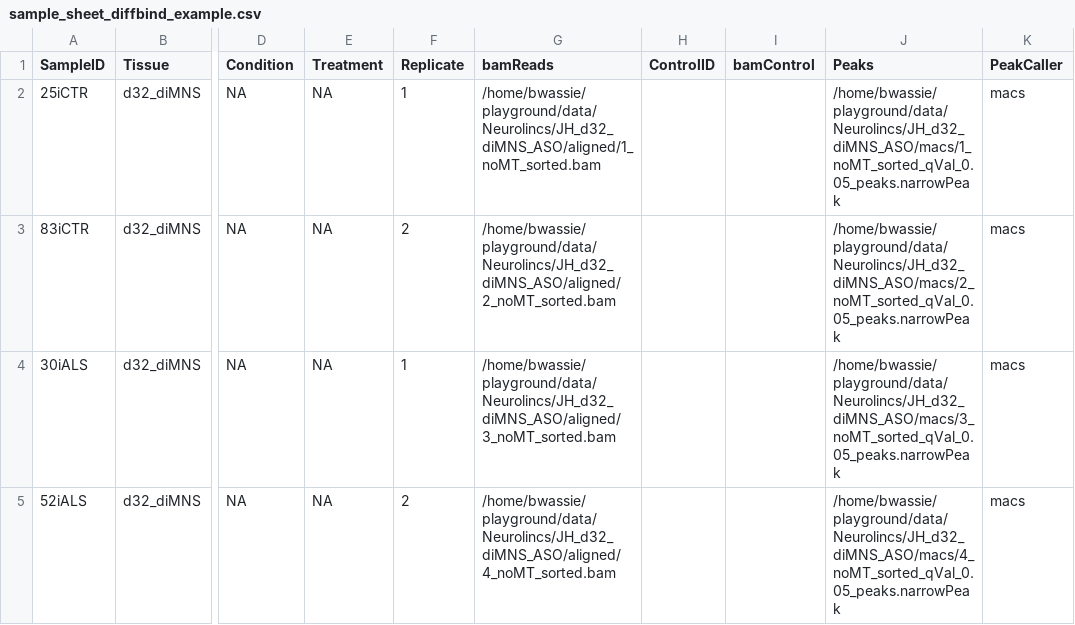
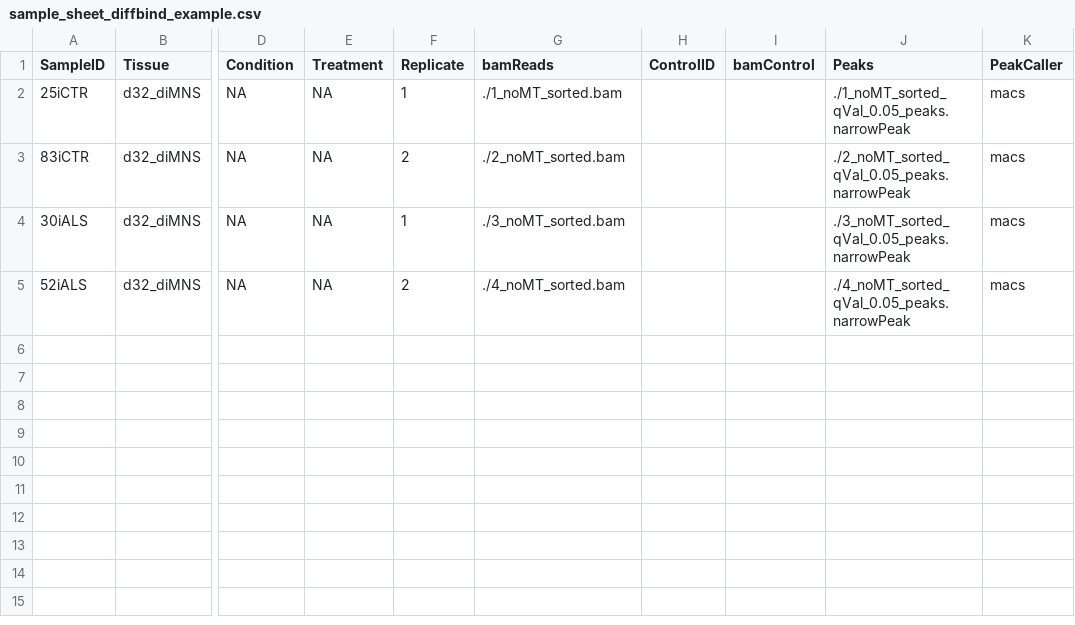
Before and after one commit to NeuroLINCS/Rscripts, a CSV file: sample_sheet_diffbind_example.csv, drawn as a sheet; only a part is shown, gaps mark what is left out; the diff names each change by its address in the sheet, - before the commit and + after, or states it on an @@ line.

Commit message:
modified paths

```diff
--- a/sample_sheet_diffbind_example.csv
+++ b/sample_sheet_diffbind_example.csv
-G2 (bamReads): /home/bwassie/playground/data/Neurolincs/JH_d32_diMNS_ASO/aligned/1_noMT_sorted.bam
+G2 (bamReads): ./1_noMT_sorted.bam
-J2 (Peaks): /home/bwassie/playground/data/Neurolincs/JH_d32_diMNS_ASO/macs/1_noMT_sorted_qVal_0.05_peaks.narrowPeak
+J2 (Peaks): ./1_noMT_sorted_qVal_0.05_peaks.narrowPeak
-G3 (bamReads): /home/bwassie/playground/data/Neurolincs/JH_d32_diMNS_ASO/aligned/2_noMT_sorted.bam
+G3 (bamReads): ./2_noMT_sorted.bam
-J3 (Peaks): /home/bwassie/playground/data/Neurolincs/JH_d32_diMNS_ASO/macs/2_noMT_sorted_qVal_0.05_peaks.narrowPeak
+J3 (Peaks): ./2_noMT_sorted_qVal_0.05_peaks.narrowPeak
-G4 (bamReads): /home/bwassie/playground/data/Neurolincs/JH_d32_diMNS_ASO/aligned/3_noMT_sorted.bam
+G4 (bamReads): ./3_noMT_sorted.bam
-J4 (Peaks): /home/bwassie/playground/data/Neurolincs/JH_d32_diMNS_ASO/macs/3_noMT_sorted_qVal_0.05_peaks.narrowPeak
+J4 (Peaks): ./3_noMT_sorted_qVal_0.05_peaks.narrowPeak
-G5 (bamReads): /home/bwassie/playground/data/Neurolincs/JH_d32_diMNS_ASO/aligned/4_noMT_sorted.bam
+G5 (bamReads): ./4_noMT_sorted.bam
-J5 (Peaks): /home/bwassie/playground/data/Neurolincs/JH_d32_diMNS_ASO/macs/4_noMT_sorted_qVal_0.05_peaks.narrowPeak
+J5 (Peaks): ./4_noMT_sorted_qVal_0.05_peaks.narrowPeak
```
